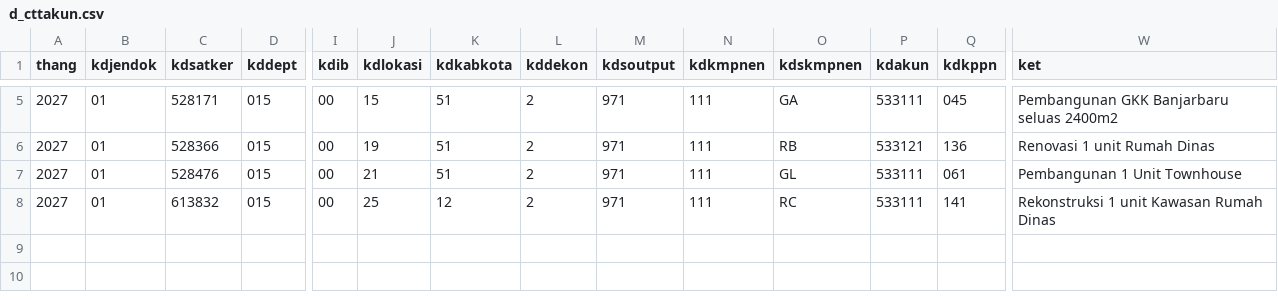
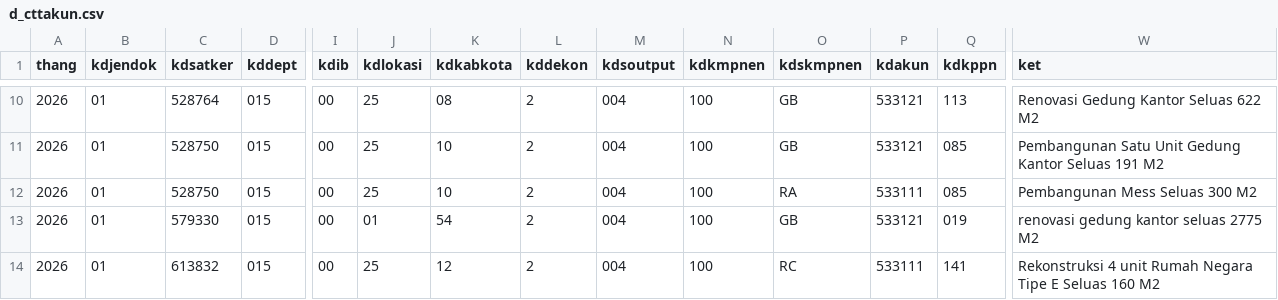
Before and after one commit to gpersada/rapidsakura, a CSV file: adk-joined/d_cttakun.csv, drawn as a sheet; only a part is shown, gaps mark what is left out; addresses are those after the commit; rows hold the shown columns only; the diff covers the shown part only; the diff names each change by its address in the sheet, - before the commit and + after, or states it on an @@ line.

```diff
--- a/adk-joined/d_cttakun.csv
+++ b/adk-joined/d_cttakun.csv
-A10:A12 (thang): 2027
+A10:A12 (thang): 2026
-C10 (kdsatker): 528171
+C10 (kdsatker): 528764
-J10 (kdlokasi): 15
+J10 (kdlokasi): 25
-K10 (kdkabkota): 51
+K10 (kdkabkota): 08
-M10:M12 (kdsoutput): 971
+M10:M12 (kdsoutput): 004
-N10:N12 (kdkmpnen): 111
+N10:N12 (kdkmpnen): 100
-O10 (kdskmpnen): GA
+O10 (kdskmpnen): GB
-P10 (kdakun): 533111
+P10 (kdakun): 533121
-Q10 (kdkppn): 045
+Q10 (kdkppn): 113
-W10 (ket): Pembangunan GKK Banjarbaru seluas 2400m2
+W10 (ket): Renovasi Gedung Kantor Seluas 622 M2
-C11 (kdsatker): 528366
+C11 (kdsatker): 528750
-J11 (kdlokasi): 19
+J11 (kdlokasi): 25
-K11:K12 (kdkabkota): 51
+K11:K12 (kdkabkota): 10
-O11 (kdskmpnen): RB
+O11 (kdskmpnen): GB
-Q11 (kdkppn): 136
+Q11 (kdkppn): 085
-W11 (ket): Renovasi 1 unit Rumah Dinas
+W11 (ket): Pembangunan Satu Unit Gedung Kantor Seluas 191 M2
-C12 (kdsatker): 528476
+C12 (kdsatker): 528750
-J12 (kdlokasi): 21
+J12 (kdlokasi): 25
-O12 (kdskmpnen): GL
+O12 (kdskmpnen): RA
-Q12 (kdkppn): 061
+Q12 (kdkppn): 085
-W12 (ket): Pembangunan 1 Unit Townhouse
+W12 (ket): Pembangunan Mess Seluas 300 M2
+row 13: 2026 | 01 | 579330 | 015 | 00 | 01 | 54 | 2 | 004 | 100 | GB | 533121 | 019 | renovasi gedung kantor seluas 2775 M2
-A14 (thang): 2027
+A14 (thang): 2026
-M14 (kdsoutput): 971
+M14 (kdsoutput): 004
-N14 (kdkmpnen): 111
+N14 (kdkmpnen): 100
-W14 (ket): Rekonstruksi 1 unit Kawasan Rumah Dinas
+W14 (ket): Rekonstruksi 4 unit Rumah Negara Tipe E Seluas 160 M2
```
Also changed, not shown: 5 added rows and 26 edited cells elsewhere in this file, 9 other files.
